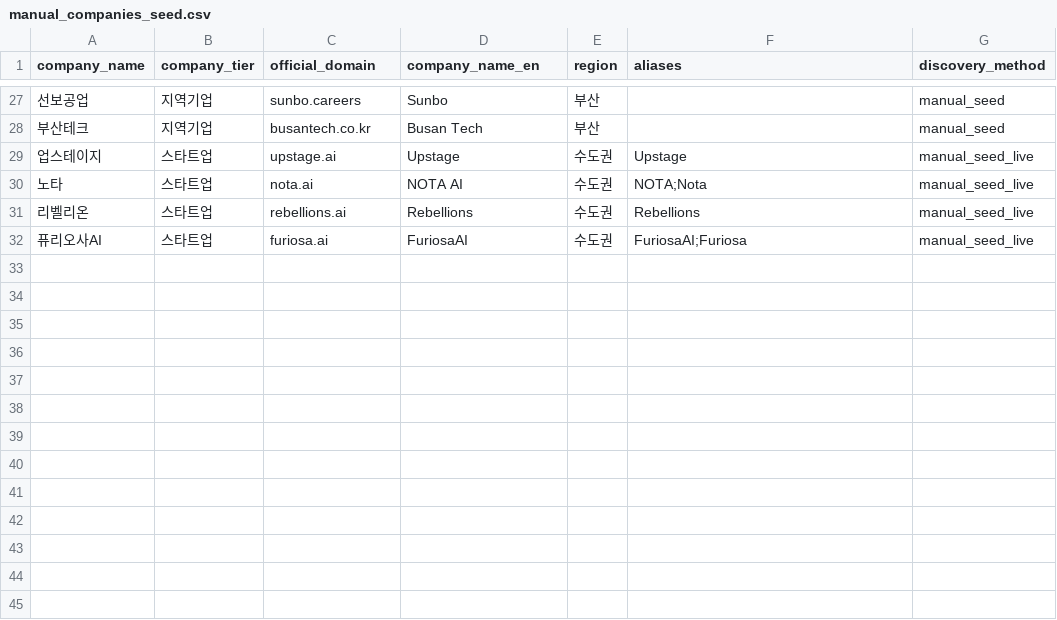
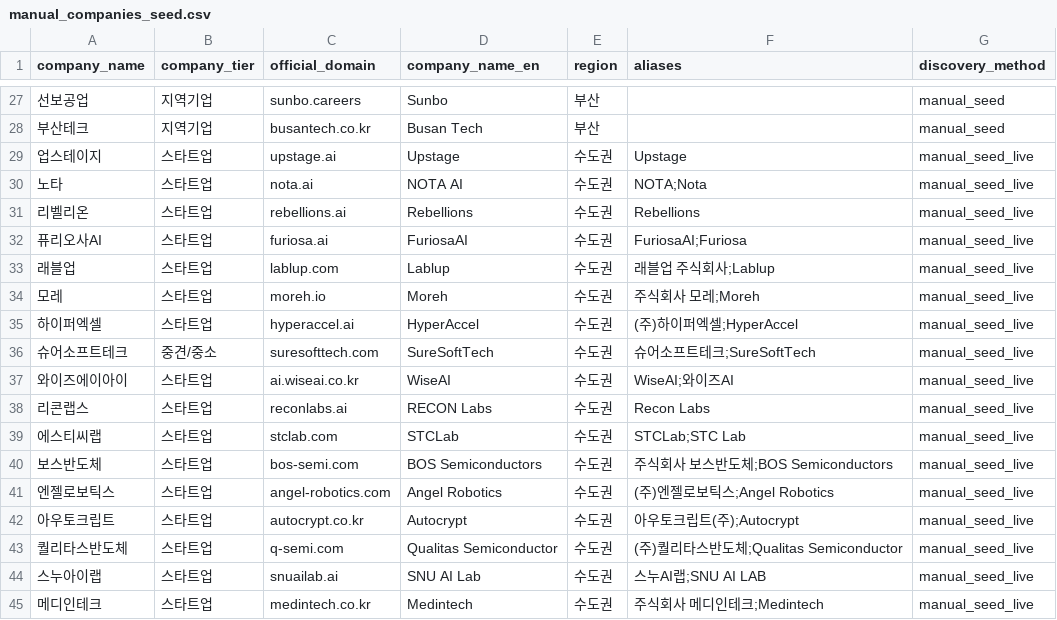
Before and after one commit to mwithgod3952/Biz-Voyager, a CSV file: jobs_market_v2/config/manual_companies_seed.csv, drawn as a sheet; only a part is shown, gaps mark what is left out; the diff names each change by its address in the sheet, - before the commit and + after, or states it on an @@ line.

Commit message:
Upgrade tracked jobs_market_v2 to validated expansion line

```diff
--- a/jobs_market_v2/config/manual_companies_seed.csv
+++ b/jobs_market_v2/config/manual_companies_seed.csv
+row 33: 래블업 | 스타트업 | lablup.com | Lablup | 수도권 | 래블업 주식회사;Lablup | manual_seed_live
+row 34: 모레 | 스타트업 | moreh.io | Moreh | 수도권 | 주식회사 모레;Moreh | manual_seed_live
+row 35: 하이퍼엑셀 | 스타트업 | hyperaccel.ai | HyperAccel | 수도권 | (주)하이퍼엑셀;HyperAccel | manual_seed_live
+row 36: 슈어소프트테크 | 중견/중소 | suresofttech.com | SureSoftTech | 수도권 | 슈어소프트테크;SureSoftTech | manual_seed_live
+row 37: 와이즈에이아이 | 스타트업 | ai.wiseai.co.kr | WiseAI | 수도권 | WiseAI;와이즈AI | manual_seed_live
+row 38: 리콘랩스 | 스타트업 | reconlabs.ai | RECON Labs | 수도권 | Recon Labs | manual_seed_live
+row 39: 에스티씨랩 | 스타트업 | stclab.com | STCLab | 수도권 | STCLab;STC Lab | manual_seed_live
+row 40: 보스반도체 | 스타트업 | bos-semi.com | BOS Semiconductors | 수도권 | 주식회사 보스반도체;BOS Semiconductors | manual_seed_live
+row 41: 엔젤로보틱스 | 스타트업 | angel-robotics.com | Angel Robotics | 수도권 | (주)엔젤로보틱스;Angel Robotics | manual_seed_live
+row 42: 아우토크립트 | 스타트업 | autocrypt.co.kr | Autocrypt | 수도권 | 아우토크립트(주);Autocrypt | manual_seed_live
+row 43: 퀄리타스반도체 | 스타트업 | q-semi.com | Qualitas Semiconductor | 수도권 | (주)퀄리타스반도체;Qualitas Semiconductor | manual_seed_live
+row 44: 스누아이랩 | 스타트업 | snuailab.ai | SNU AI Lab | 수도권 | 스누AI랩;SNU AI LAB | manual_seed_live
+row 45: 메디인테크 | 스타트업 | medintech.co.kr | Medintech | 수도권 | 주식회사 메디인테크;Medintech | manual_seed_live
```
Also changed, not shown: 28 other files.
